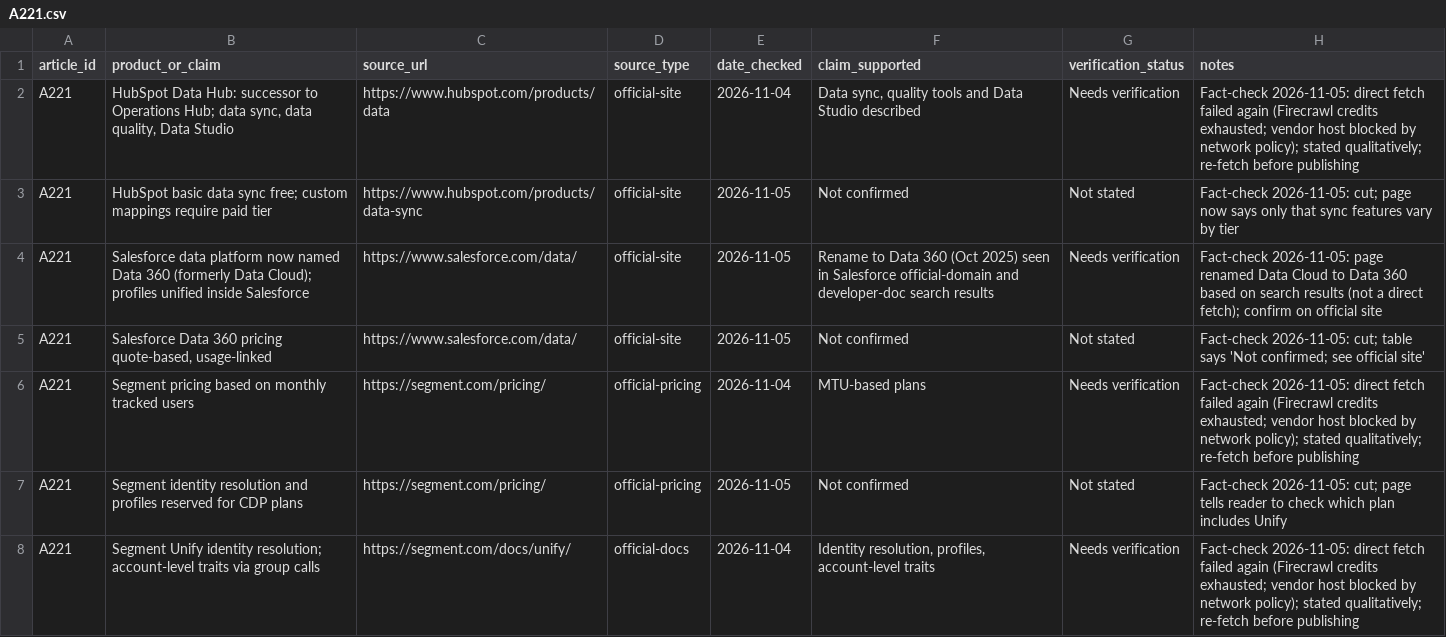
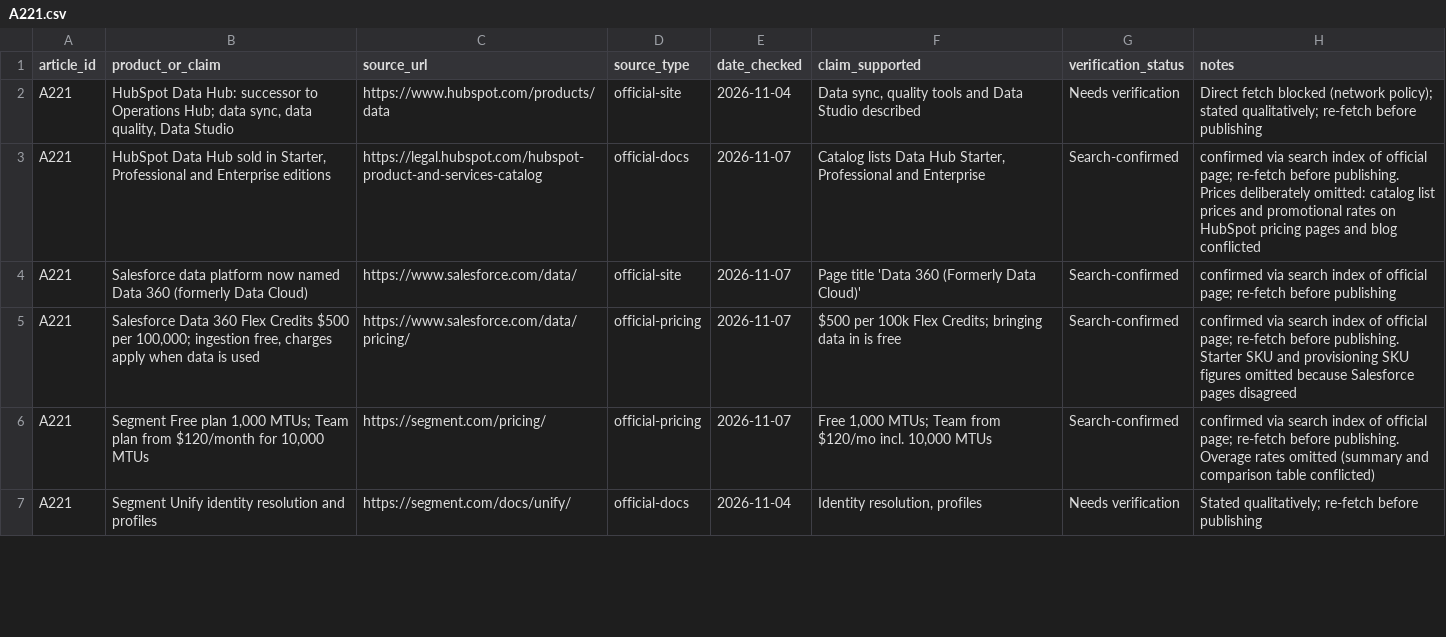
Before and after one commit to amitsinghs98/11-Microservice, a CSV file: growth-software-content-blueprint/strategy/research/A221.csv, drawn as a sheet; only a part is shown; the diff covers the shown part only.

```diff
--- a/growth-software-content-blueprint/strategy/research/A221.csv
+++ b/growth-software-content-blueprint/strategy/research/A221.csv
@@ -1,8 +1,7 @@
 article_id,product_or_claim,source_url,source_type,date_checked,claim_supported,verification_status,notes
-A221,"HubSpot Data Hub: successor to Operations Hub; data sync, data quality, Data Studio",https://www.hubspot.com/products/data,official-site,2026-11-04,"Data sync, quality tools and Data Studio described",Needs verification,Fact-check 2026-11-05: direct fetch failed again (Firecrawl credits exhausted; vendor host blocked by network policy); stated qualitatively; re-fetch before publishing
-A221,HubSpot basic data sync free; custom mappings require paid tier,https://www.hubspot.com/products/data-sync,official-site,2026-11-05,Not confirmed,Not stated,Fact-check 2026-11-05: cut; page now says only that sync features vary by tier
-A221,Salesforce data platform now named Data 360 (formerly Data Cloud); profiles unified inside Salesforce,https://www.salesforce.com/data/,official-site,2026-11-05,Rename to Data 360 (Oct 2025) seen in Salesforce official-domain and developer-doc search results,Needs verification,Fact-check 2026-11-05: page renamed Data Cloud to Data 360 based on search results (not a direct fetch); confirm on official site
-A221,"Salesforce Data 360 pricing quote-based, usage-linked",https://www.salesforce.com/data/,official-site,2026-11-05,Not confirmed,Not stated,Fact-check 2026-11-05: cut; table says 'Not confirmed; see official site'
-A221,Segment pricing based on monthly tracked users,https://segment.com/pricing/,official-pricing,2026-11-04,MTU-based plans,Needs verification,Fact-check 2026-11-05: direct fetch failed again (Firecrawl credits exhausted; vendor host blocked by network policy); stated qualitatively; re-fetch before publishing
-A221,Segment identity resolution and profiles reserved for CDP plans,https://segment.com/pricing/,official-pricing,2026-11-05,Not confirmed,Not stated,Fact-check 2026-11-05: cut; page tells reader to check which plan includes Unify
-A221,Segment Unify identity resolution; account-level traits via group calls,https://segment.com/docs/unify/,official-docs,2026-11-04,"Identity resolution, profiles, account-level traits",Needs verification,Fact-check 2026-11-05: direct fetch failed again (Firecrawl credits exhausted; vendor host blocked by network policy); stated qualitatively; re-fetch before publishing
+A221,"HubSpot Data Hub: successor to Operations Hub; data sync, data quality, Data Studio",https://www.hubspot.com/products/data,official-site,2026-11-04,"Data sync, quality tools and Data Studio described",Needs verification,Direct fetch blocked (network policy); stated qualitatively; re-fetch before publishing
+A221,"HubSpot Data Hub sold in Starter, Professional and Enterprise editions",https://legal.hubspot.com/hubspot-product-and-services-catalog,official-docs,2026-11-07,"Catalog lists Data Hub Starter, Professional and Enterprise",Search-confirmed,confirmed via search index of official page; re-fetch before publishing. Prices deliberately omitted: catalog list prices and promotional rates on HubSpot pricing pages and blog conflicted
+A221,Salesforce data platform now named Data 360 (formerly Data Cloud),https://www.salesforce.com/data/,official-site,2026-11-07,Page title 'Data 360 (Formerly Data Cloud)',Search-confirmed,confirmed via search index of official page; re-fetch before publishing
+A221,"Salesforce Data 360 Flex Credits $500 per 100,000; ingestion free, charges apply when data is used",https://www.salesforce.com/data/pricing/,official-pricing,2026-11-07,"$500 per 100k Flex Credits; bringing data in is free",Search-confirmed,confirmed via search index of official page; re-fetch before publishing. Starter SKU and provisioning SKU figures omitted because Salesforce pages disagreed
+A221,"Segment Free plan 1,000 MTUs; Team plan from $120/month for 10,000 MTUs",https://segment.com/pricing/,official-pricing,2026-11-07,"Free 1,000 MTUs; Team from $120/mo incl. 10,000 MTUs",Search-confirmed,confirmed via search index of official page; re-fetch before publishing. Overage rates omitted (summary and comparison table conflicted)
+A221,Segment Unify identity resolution and profiles,https://segment.com/docs/unify/,official-docs,2026-11-04,"Identity resolution, profiles",Needs verification,Stated qualitatively; re-fetch before publishing
```
Also changed, not shown: 3 added rows, 3 removed rows and 16 edited cells elsewhere in this file, growth-software-content-blueprint/strategy/research/H12.csv, 18 other files.
